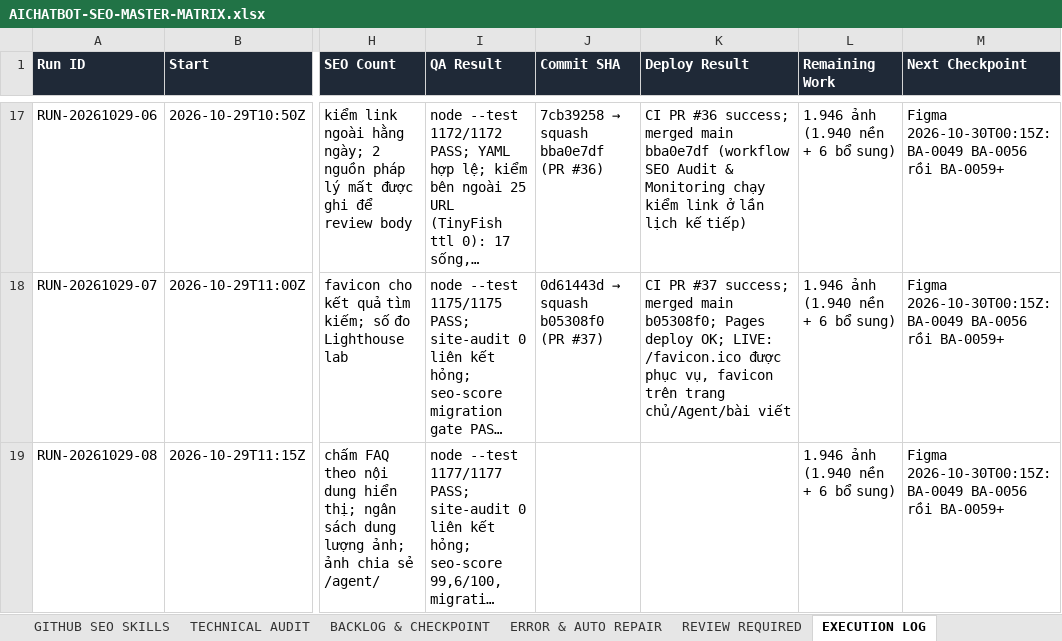
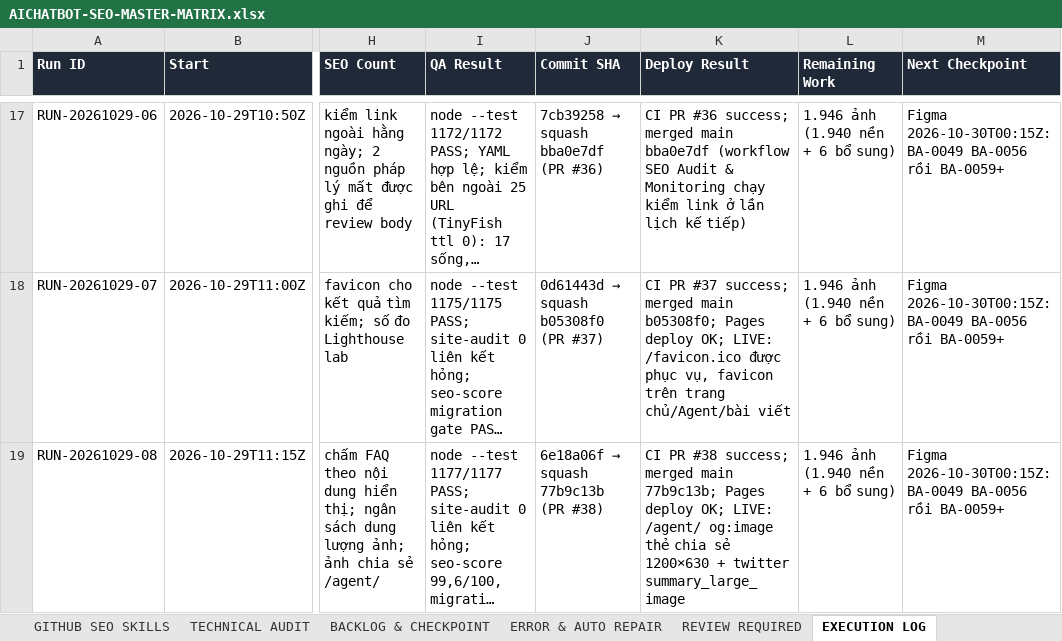
Before and after one commit to thuexemayhanoi/aichatbot, an Excel workbook: docs/seo/AICHATBOT-SEO-MASTER-MATRIX.xlsx, sheet EXECUTION LOG, drawn as a sheet; only a part is shown, gaps mark what is left out; long unchanged cells end in …; values as stored, in another font and other column widths than the file's, no borders; the diff names each change by its address in the sheet, - before the commit and + after, or states it on an @@ line.

```diff
--- a/docs/seo/AICHATBOT-SEO-MASTER-MATRIX.xlsx (sheet EXECUTION LOG)
+++ b/docs/seo/AICHATBOT-SEO-MASTER-MATRIX.xlsx (sheet EXECUTION LOG)
@@ J19 (Commit SHA): (empty) → 6e18a06f → squash 77b9c13b (PR #38) @@
-K19 (Deploy Result): (empty)
+K19 (Deploy Result): CI PR #38 success; merged main 77b9c13b; Pages deploy OK; LIVE: /agent/ og:image thẻ chia sẻ 1200×630 + twitter summary_large_image
```
Also changed, not shown: sheet BACKLOG & CHECKPOINT, sheet DASHBOARD, sheet TECHNICAL AUDIT, 5 other files.
